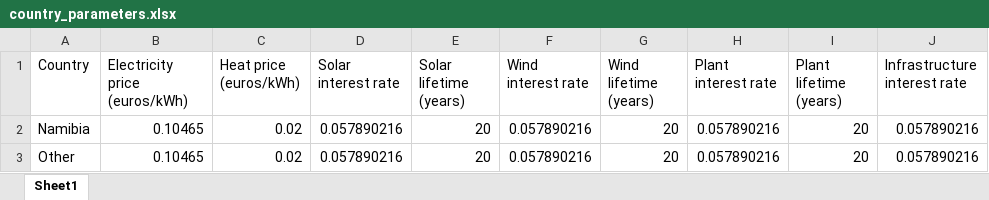
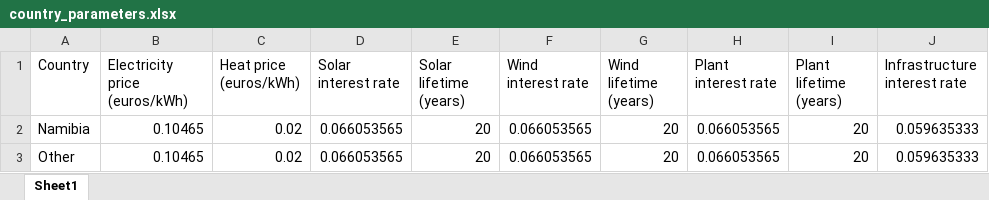
Before and after one commit to ClimateCompatibleGrowth/GeoH2, an Excel workbook: Parameters/country_parameters.xlsx, sheet Sheet1, drawn as a sheet; only a part is shown; values as stored, in another font and other column widths than the file's, no borders; the diff names each change by its address in the sheet, - before the commit and + after, or states it on an @@ line.

```diff
--- a/Parameters/country_parameters.xlsx (sheet Sheet1)
+++ b/Parameters/country_parameters.xlsx (sheet Sheet1)
-D2:D3 (Solar interest rate): 0.057890216
+D2:D3 (Solar interest rate): 0.066053565
-F2:F3 (Wind interest rate): 0.057890216
+F2:F3 (Wind interest rate): 0.066053565
-H2:H3 (Plant interest rate): 0.057890216
+H2:H3 (Plant interest rate): 0.066053565
-J2:J3 (Infrastructure interest rate): 0.057890216
+J2:J3 (Infrastructure interest rate): 0.059635333
```
Also changed, not shown: Parameters/demand_parameters.xlsx, Parameters/weather_parameters.xlsx, 4 other files.
